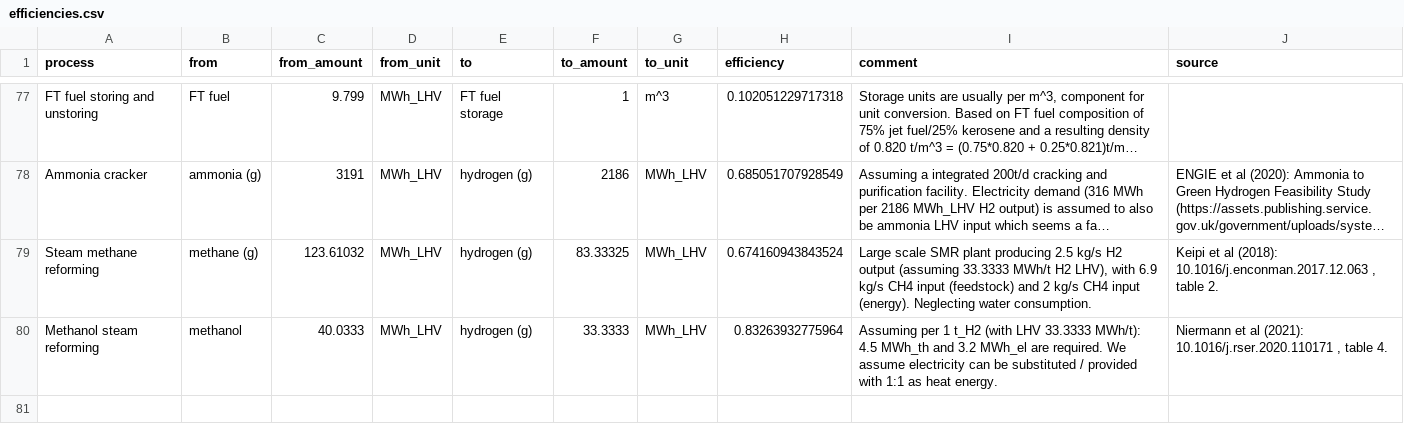
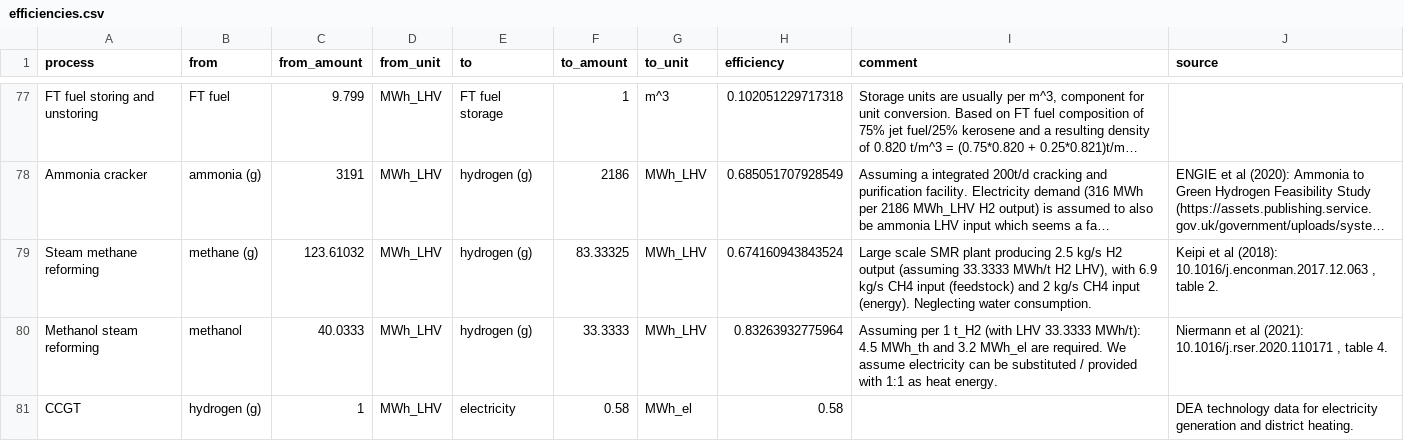
Before and after one commit to euronion/trace, a CSV file: data/efficiencies.csv, drawn as a sheet; only a part is shown, gaps mark what is left out; long unchanged cells end in ….

Commit message:
Add efficiency for H2 CCGT turbine.

```diff
--- a/data/efficiencies.csv
+++ b/data/efficiencies.csv
@@ -80 +80,2 @@ Steam methane reforming,methane (g),123.61032,MWh_LHV,hydrogen (g),83.33325,MWh_
 Methanol steam reforming,methanol,40.0333,MWh_LHV,hydrogen (g),33.3333,MWh_LHV,0.83263932775964,Assuming per 1 t_H2 (with LHV 33.3333 MWh/t): 4.5 MWh_th and 3.2 MWh_el are required. We assume electricity can be substituted / provided with 1:1 as heat energy.,"Niermann et al (2021): 10.1016/j.rser.2020.110171 , table 4."
+CCGT,hydrogen (g),1,MWh_LHV,electricity,0.58,MWh_el,0.58,,DEA technology data for electricity generation and district heating.
```
